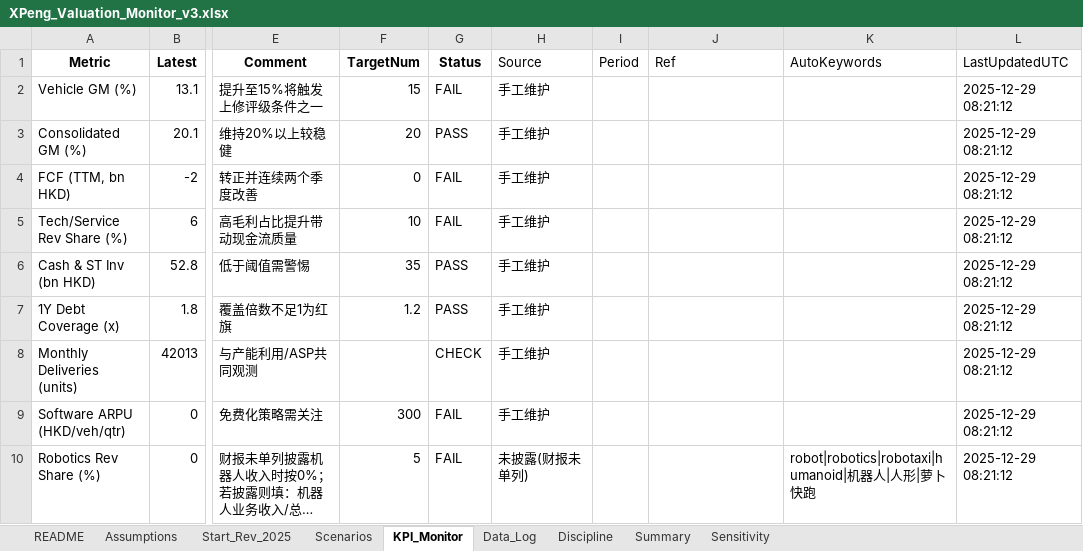
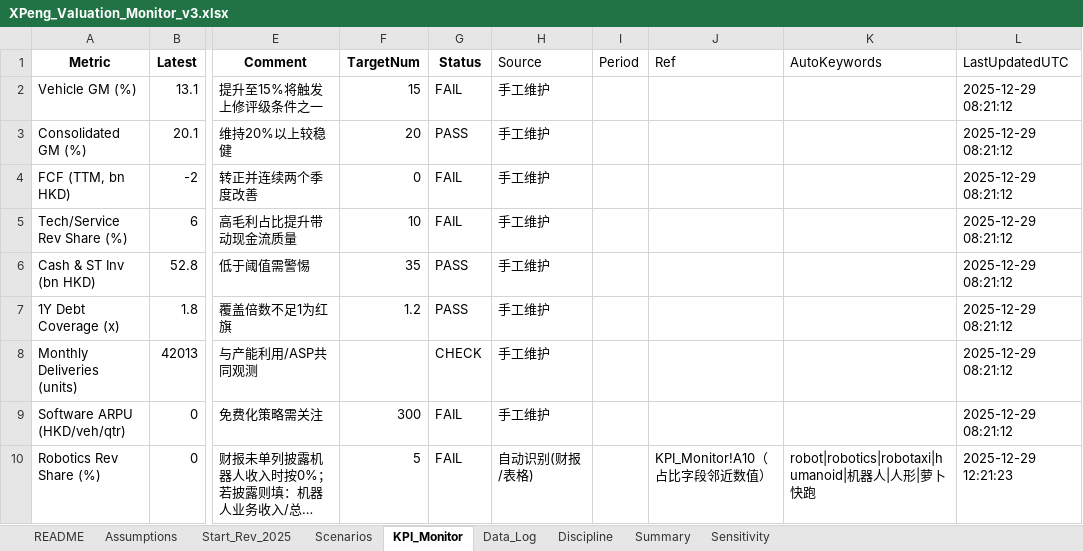
Before and after one commit to choosenobody/xpeng, an Excel workbook: XPeng_Valuation_Monitor_v3.xlsx, sheet KPI_Monitor, drawn as a sheet; only a part is shown, gaps mark what is left out; long unchanged cells end in …; values as stored, in another font and other column widths than the file's, no borders; conditional formats not drawn; the diff names each change by its address in the sheet, - before the commit and + after, or states it on an @@ line.

```diff
--- a/XPeng_Valuation_Monitor_v3.xlsx (sheet KPI_Monitor)
+++ b/XPeng_Valuation_Monitor_v3.xlsx (sheet KPI_Monitor)
-H10 (Source): 未披露(财报未单列)
+H10 (Source): 自动识别(财报/表格)
-J10 (Ref): (empty)
+J10 (Ref): KPI_Monitor!A10（占比字段邻近数值）
-L10 (LastUpdatedUTC): 2025-12-29 08:21:12
+L10 (LastUpdatedUTC): 2025-12-29 12:21:23
```
Also changed, not shown: 1 other file.
